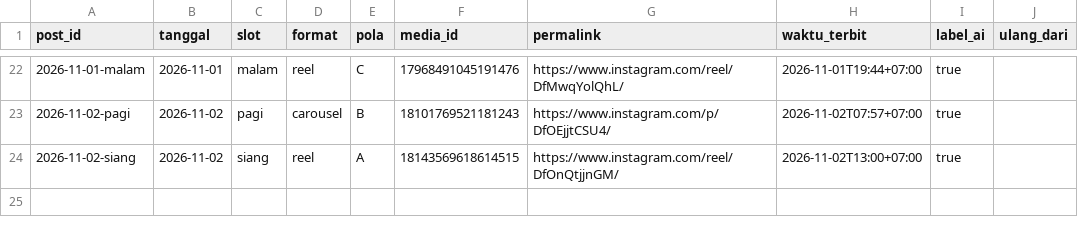
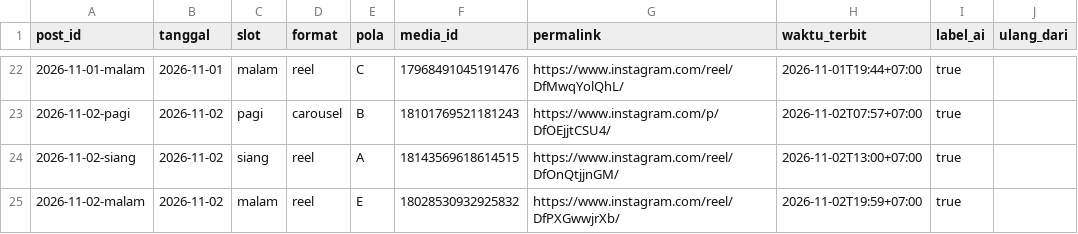
Before and after one commit to Nara-edu26/nara-autopilot, a CSV file: data/posted.csv, drawn as a sheet; only a part is shown, gaps mark what is left out; the diff names each change by its address in the sheet, - before the commit and + after, or states it on an @@ line.

```diff
--- a/data/posted.csv
+++ b/data/posted.csv
+row 25: 2026-11-02-malam | 2026-11-02 | malam | reel | E | 18028530932925832 | https://www.instagram.com/reel/DfPXGwwjrXb/ | 2026-11-02T19:59+07:00 | true
```
